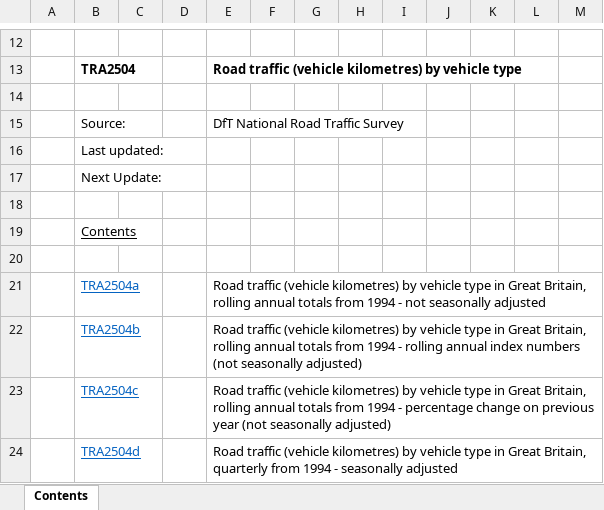
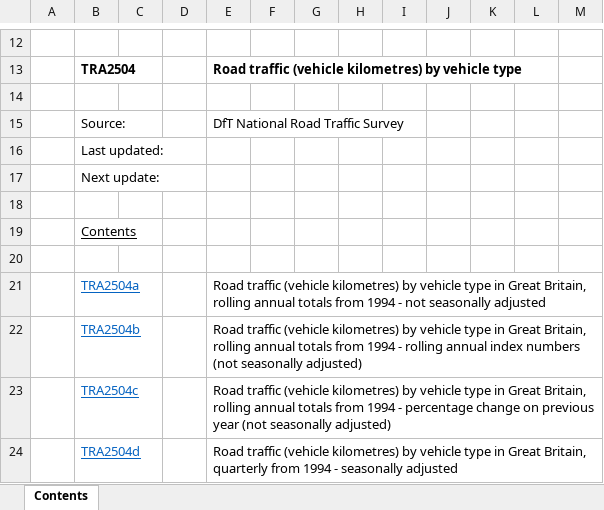
Before and after one commit to departmentfortransport/ac-roadtraff-pipe, an Excel workbook: inst/TRA2504_template.xlsx, sheet Contents, drawn as a sheet; only a part is shown, gaps mark what is left out; values as stored, in another font and other column widths than the file's, no borders; charts and pictures not drawn; the diff names each change by its address in the sheet, - before the commit and + after, or states it on an @@ line.

Commit message:
template typo fixing

```diff
--- a/inst/TRA2504_template.xlsx (sheet Contents)
+++ b/inst/TRA2504_template.xlsx (sheet Contents)
-B17: Next Update:
+B17: Next update:
```
Also changed, not shown: charts or pictures, inst/TRA2501_template.xlsx.
